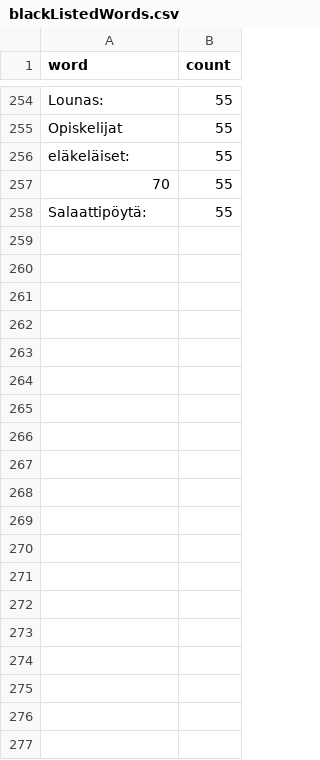
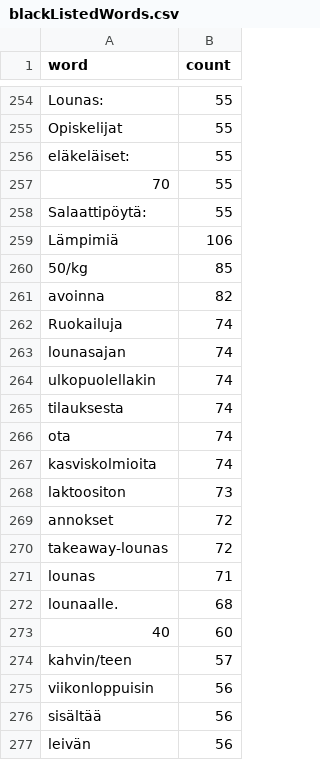
Before and after one commit to ohanhimaki/mita-tanaan-syotaisiin-web, a CSV file: ennuste/blackListedWords.csv, drawn as a sheet; only a part is shown, gaps mark what is left out; the diff covers the shown part only.

```diff
--- a/ennuste/blackListedWords.csv
+++ b/ennuste/blackListedWords.csv
@@ -258 +258,20 @@ eläkeläiset:,55
 Salaattipöytä:,55
+Lämpimiä,106
+50/kg,85
+avoinna,82
+Ruokailuja,74
+lounasajan,74
+ulkopuolellakin,74
+tilauksesta,74
+ota,74
+kasviskolmioita,74
+laktoositon,73
+annokset,72
+takeaway-lounas,72
+lounas,71
+lounaalle.,68
+40,60
+kahvin/teen,57
+viikonloppuisin,56
+sisältää,56
+leivän,56
```
Also changed, not shown: 79 added rows elsewhere in this file, 10 other files.
